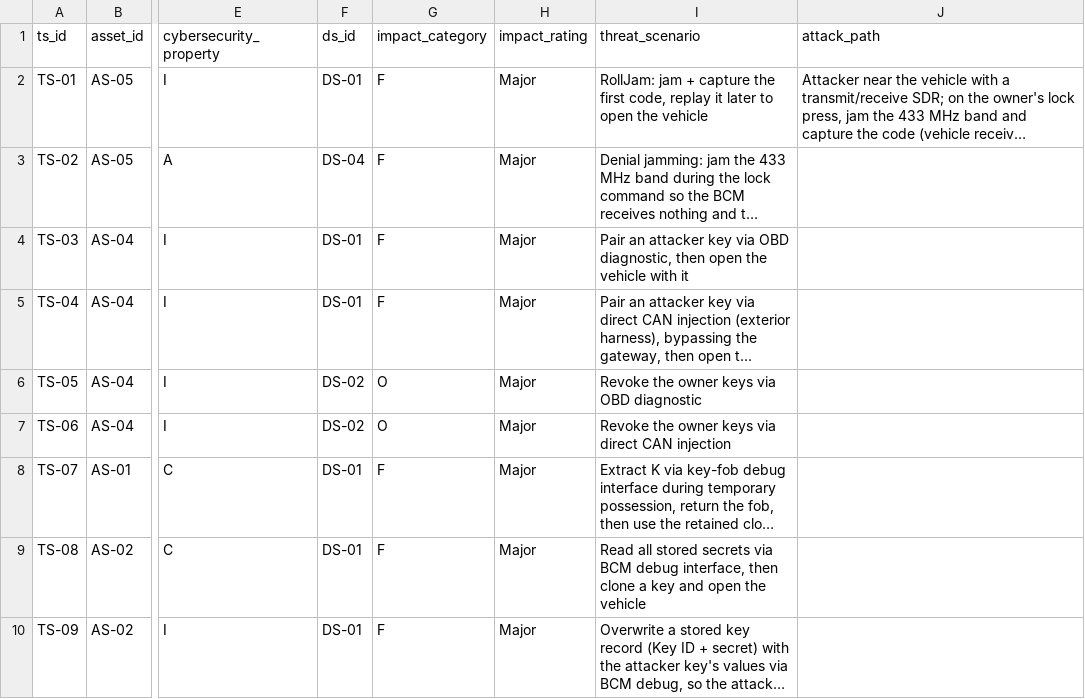
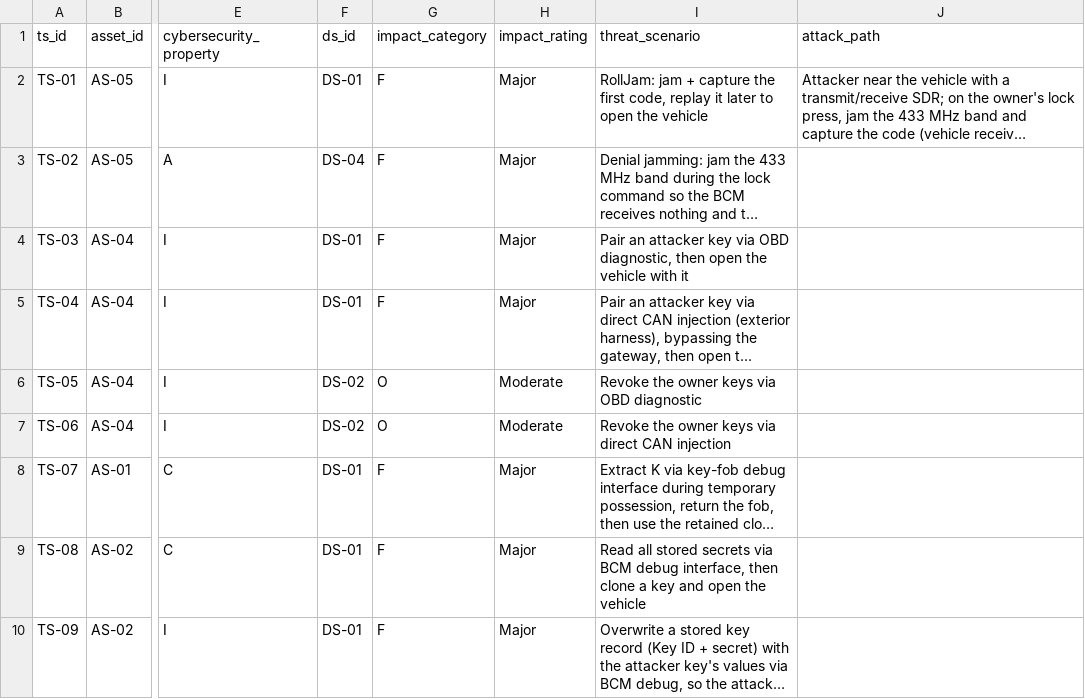
Before and after one commit to pixel-alt/TARA-ISO21434-RKE, a CSV file: 02_TARA.csv, drawn as a sheet; only a part is shown, gaps mark what is left out; long unchanged cells end in …; the diff names each change by its address in the sheet, - before the commit and + after, or states it on an @@ line.

Commit message:
TARA before 02 12 TS

```diff
--- a/02_TARA.csv
+++ b/02_TARA.csv
-H6:H7 (impact_rating): Major
+H6:H7 (impact_rating): Moderate
```
